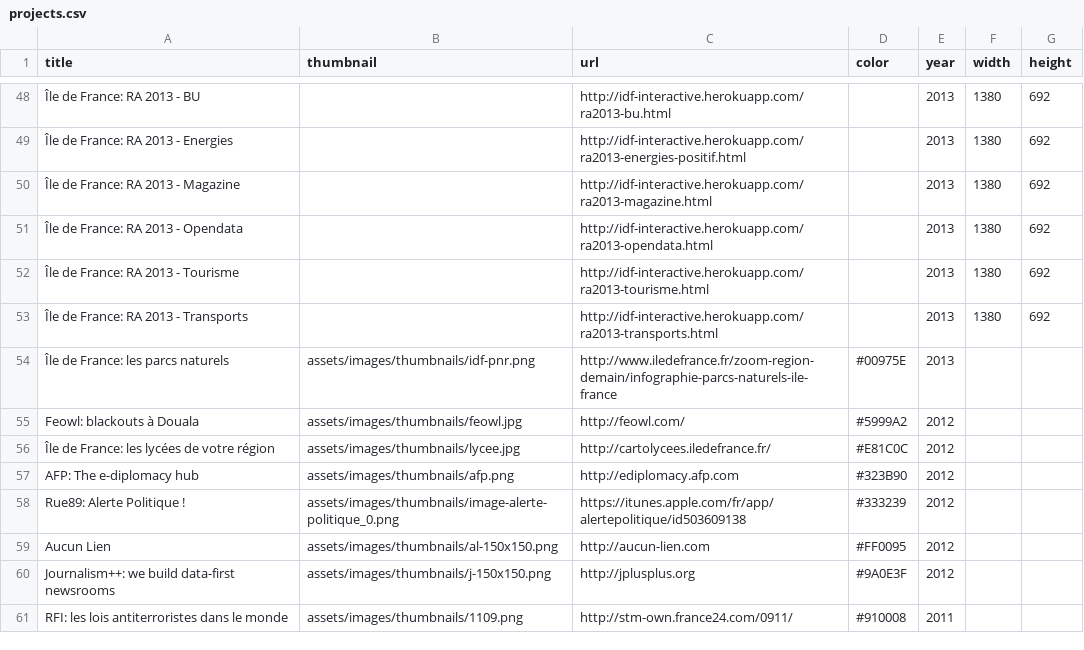
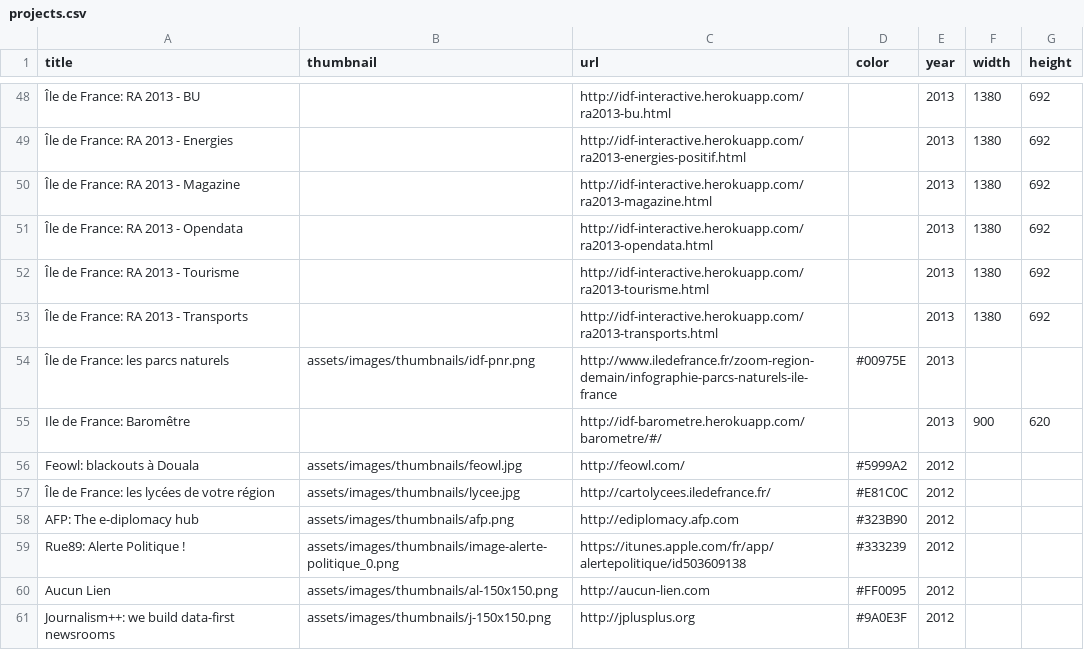
Before and after one commit to pirhoo/v2.pirhoo.com, a CSV file: src/assets/csv/projects.csv, drawn as a sheet; only a part is shown, gaps mark what is left out; the shorter side is filled out with more unchanged rows; the diff names each change by its address in the sheet, - before the commit and + after, or states it on an @@ line.

```diff
--- a/src/assets/csv/projects.csv
+++ b/src/assets/csv/projects.csv
+row 55: Ile de France: Baromêtre |  | http://idf-barometre.herokuapp.com/barometre/#/ |  | 2013 | 900 | 620
```
Also changed, not shown: 2 other files.
